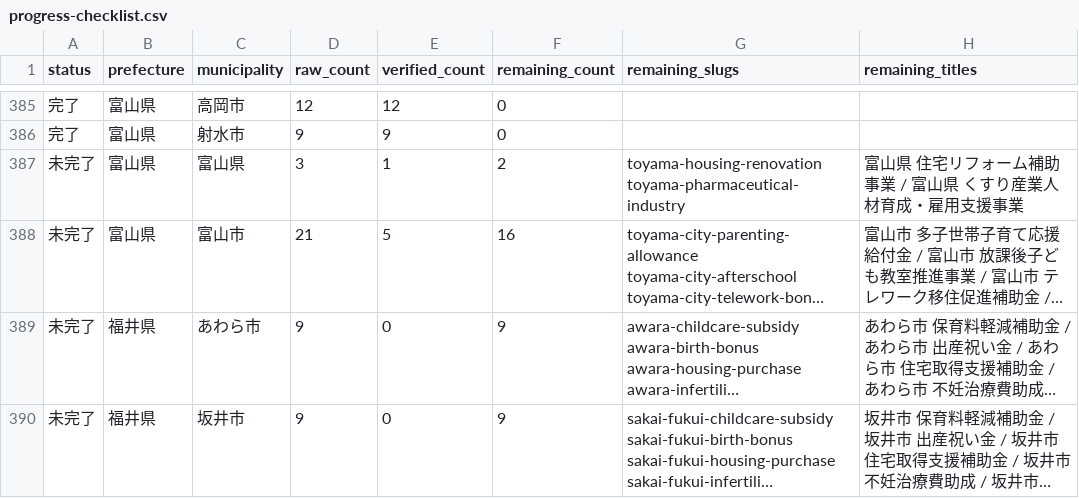
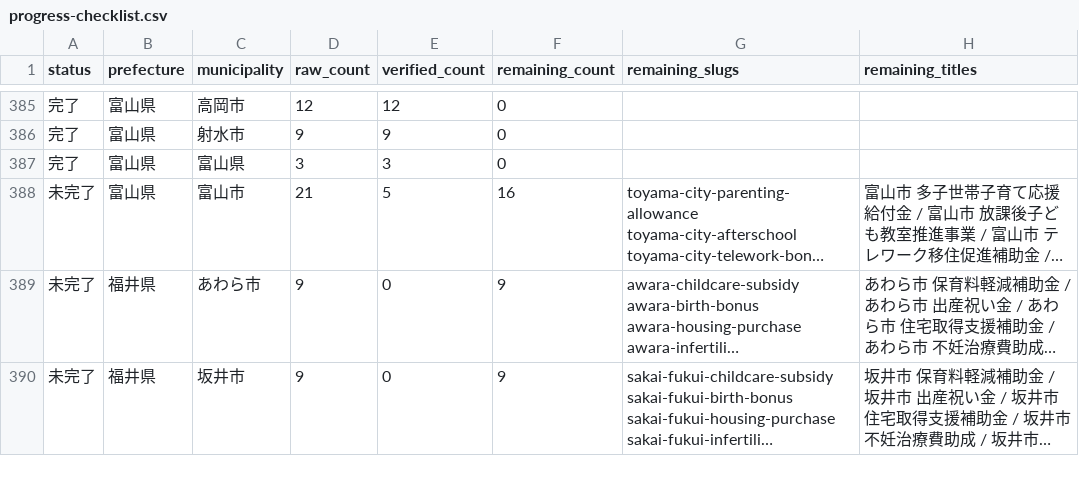
Before and after one commit to ban10yuu/joseikin-navi-site, a CSV file: tasks/progress-checklist.csv, drawn as a sheet; only a part is shown, gaps mark what is left out; long unchanged cells end in …; the diff names each change by its address in the sheet, - before the commit and + after, or states it on an @@ line.

```diff
--- a/tasks/progress-checklist.csv
+++ b/tasks/progress-checklist.csv
-A387 (status): 未完了
+A387 (status): 完了
-E387 (verified_count): 1
+E387 (verified_count): 3
-F387 (remaining_count): 2
+F387 (remaining_count): 0
-G387 (remaining_slugs): toyama-housing-renovation toyama-pharmaceutical-industry
+G387 (remaining_slugs): (empty)
-H387 (remaining_titles): 富山県 住宅リフォーム補助事業 / 富山県 くすり産業人材育成・雇用支援事業
+H387 (remaining_titles): (empty)
```
Also changed, not shown: 2 other files.
